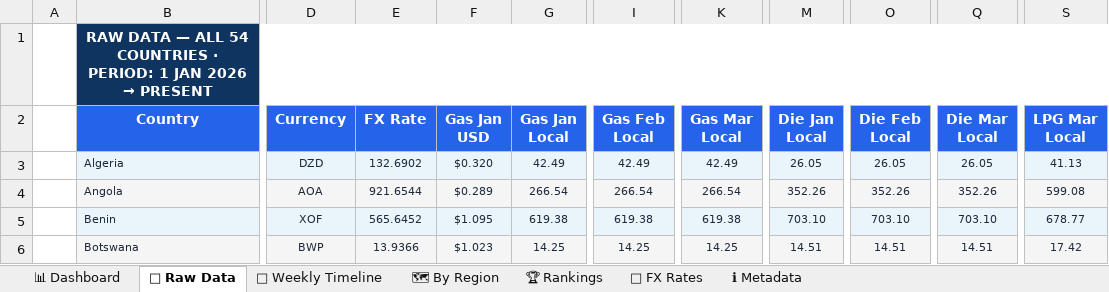
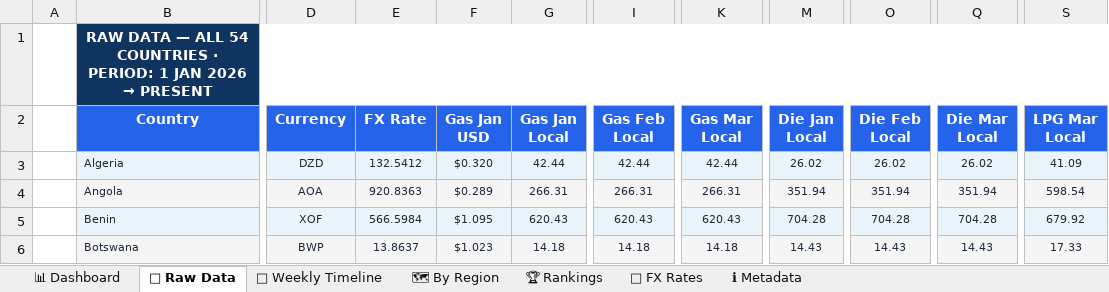
Before and after one commit to Data-Innovation-For-Africa/africa-fuel-tracker, an Excel workbook: docs/africa_fuel_prices.xlsx, sheet 📁 Raw Data, drawn as a sheet; only a part is shown, gaps mark what is left out; values as stored, in another font and other column widths than the file's, no borders; conditional formats not drawn; the diff covers the shown part only; the diff names each change by its address in the sheet, - before the commit and + after, or states it on an @@ line.

```diff
--- a/docs/africa_fuel_prices.xlsx (sheet 📁 Raw Data)
+++ b/docs/africa_fuel_prices.xlsx (sheet 📁 Raw Data)
-E3 (FX Rate): 132.6902
+E3 (FX Rate): 132.5412
-G3 (Gas Jan Local): 42.49
+G3 (Gas Jan Local): 42.44
-I3 (Gas Feb Local): 42.49
+I3 (Gas Feb Local): 42.44
-K3 (Gas Mar Local): 42.49
+K3 (Gas Mar Local): 42.44
-M3 (Die Jan Local): 26.05
+M3 (Die Jan Local): 26.02
-O3 (Die Feb Local): 26.05
+O3 (Die Feb Local): 26.02
-Q3 (Die Mar Local): 26.05
+Q3 (Die Mar Local): 26.02
-S3 (LPG Mar Local): 41.13
+S3 (LPG Mar Local): 41.09
-E4 (FX Rate): 921.6544
+E4 (FX Rate): 920.8363
-G4 (Gas Jan Local): 266.54
+G4 (Gas Jan Local): 266.31
-I4 (Gas Feb Local): 266.54
+I4 (Gas Feb Local): 266.31
-K4 (Gas Mar Local): 266.54
+K4 (Gas Mar Local): 266.31
-M4 (Die Jan Local): 352.26
+M4 (Die Jan Local): 351.94
-O4 (Die Feb Local): 352.26
+O4 (Die Feb Local): 351.94
-Q4 (Die Mar Local): 352.26
+Q4 (Die Mar Local): 351.94
-S4 (LPG Mar Local): 599.08
+S4 (LPG Mar Local): 598.54
-E5 (FX Rate): 565.6452
+E5 (FX Rate): 566.5984
-G5 (Gas Jan Local): 619.38
+G5 (Gas Jan Local): 620.43
-I5 (Gas Feb Local): 619.38
+I5 (Gas Feb Local): 620.43
-K5 (Gas Mar Local): 619.38
+K5 (Gas Mar Local): 620.43
-M5 (Die Jan Local): 703.10
+M5 (Die Jan Local): 704.28
-O5 (Die Feb Local): 703.10
+O5 (Die Feb Local): 704.28
-Q5 (Die Mar Local): 703.10
+Q5 (Die Mar Local): 704.28
-S5 (LPG Mar Local): 678.77
+S5 (LPG Mar Local): 679.92
-E6 (FX Rate): 13.9366
+E6 (FX Rate): 13.8637
-G6 (Gas Jan Local): 14.25
+G6 (Gas Jan Local): 14.18
-I6 (Gas Feb Local): 14.25
+I6 (Gas Feb Local): 14.18
-K6 (Gas Mar Local): 14.25
+K6 (Gas Mar Local): 14.18
-M6 (Die Jan Local): 14.51
+M6 (Die Jan Local): 14.43
-O6 (Die Feb Local): 14.51
+O6 (Die Feb Local): 14.43
-Q6 (Die Mar Local): 14.51
+Q6 (Die Mar Local): 14.43
-S6 (LPG Mar Local): 17.42
+S6 (LPG Mar Local): 17.33
```
Also changed, not shown: 297 edited cells elsewhere in this sheet, sheet 📊 Dashboard, sheet 🗺 By Region, sheet 📅 Weekly Timeline, sheet 💱 FX Rates, sheet 🏆 Rankings, sheet ℹ Metadata, 3 other files.
